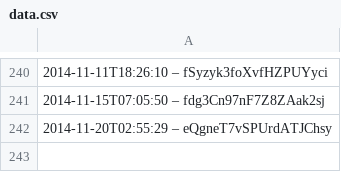
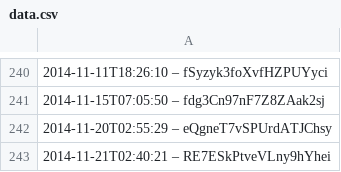
Before and after one commit to slunfuedrac/solana-trading-bot-v2, a CSV file: data.csv, drawn as a sheet; only a part is shown, gaps mark what is left out.

```diff
--- a/data.csv
+++ b/data.csv
@@ -242 +242,2 @@
 2014-11-20T02:55:29 – eQgneT7vSPUrdATJChsy
+2014-11-21T02:40:21 – RE7ESkPtveVLny9hYhei
```
